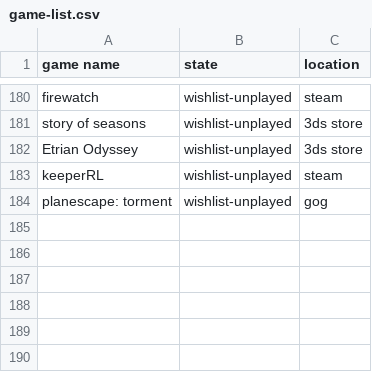
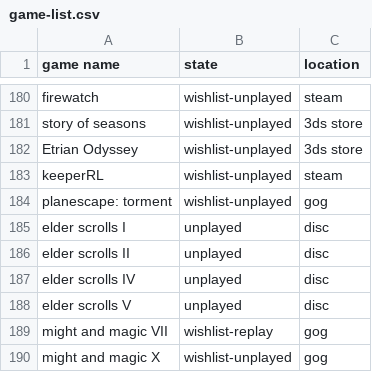
Before and after one commit to AntJanus/game-backlogger, a CSV file: game-list.csv, drawn as a sheet; only a part is shown, gaps mark what is left out; the diff names each change by its address in the sheet, - before the commit and + after, or states it on an @@ line.

Commit message:
Update game-list.csv

```diff
--- a/game-list.csv
+++ b/game-list.csv
+row 185: elder scrolls I | unplayed | disc
+row 186: elder scrolls II | unplayed | disc
+row 187: elder scrolls IV | unplayed | disc
+row 188: elder scrolls V | unplayed | disc
+row 189: might and magic VII | wishlist-replay | gog
+row 190: might and magic X | wishlist-unplayed | gog
```
